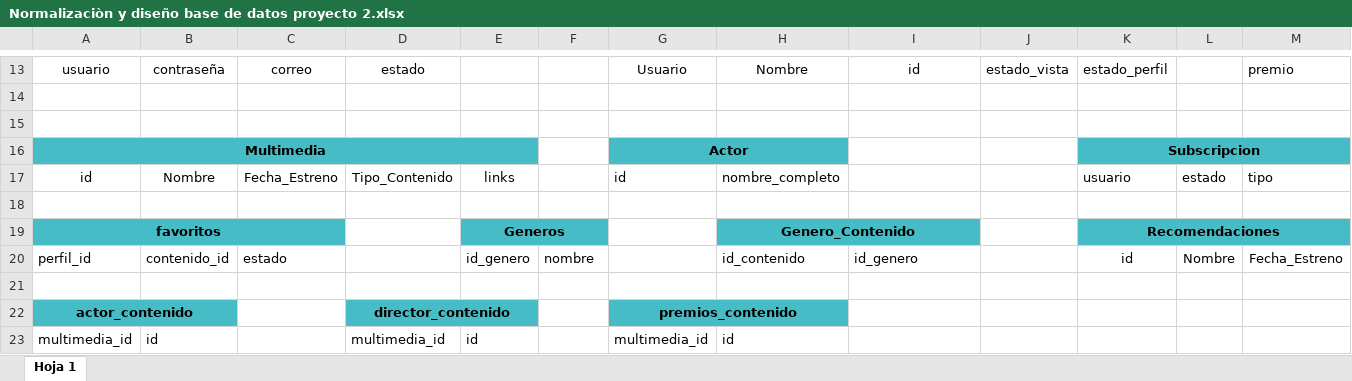
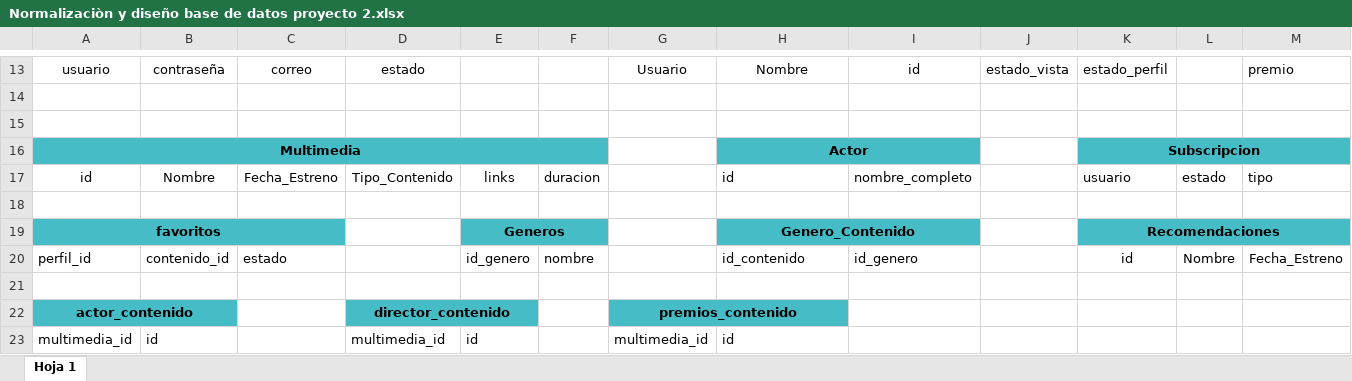
Before and after one commit to Roberto-VC/Proyecto2-BDD-, an Excel workbook: Normalizaciòn y diseño base de datos proyecto 2.xlsx, sheet Hoja 1, drawn as a sheet; only a part is shown, gaps mark what is left out; values as stored, in another font and other column widths than the file's, no borders; charts and pictures not drawn; the diff names each change by its address in the sheet, - before the commit and + after, or states it on an @@ line.

```diff
--- a/Normalizaciòn y diseño base de datos proyecto 2.xlsx (sheet Hoja 1)
+++ b/Normalizaciòn y diseño base de datos proyecto 2.xlsx (sheet Hoja 1)
-A16:E16 merged
+A16:F16 merged
-G16: Actor
+G16: (empty)
-G16 fill: #46BDC6
+G16 fill: none
-G16:H16 merged
-H16: (empty)
+H16: Actor
-H16 fill: none
+H16 fill: #46BDC6
+H16:I16 merged
-F17: (empty)
+F17: duracion
-G17: id
+G17: (empty)
-H17: nombre_completo
+H17: id
-I17: (empty)
+I17: nombre_completo
```
Also changed, not shown: 1 other file.
